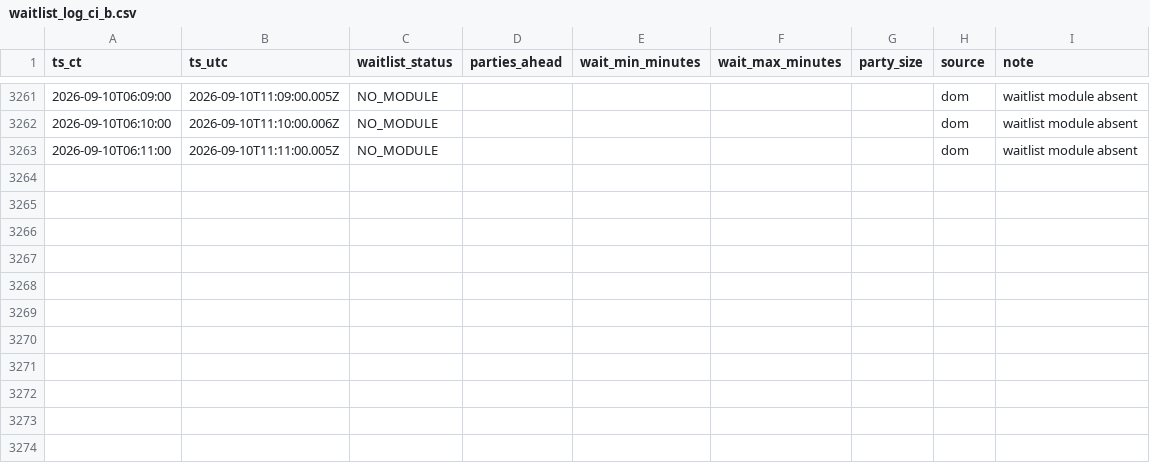
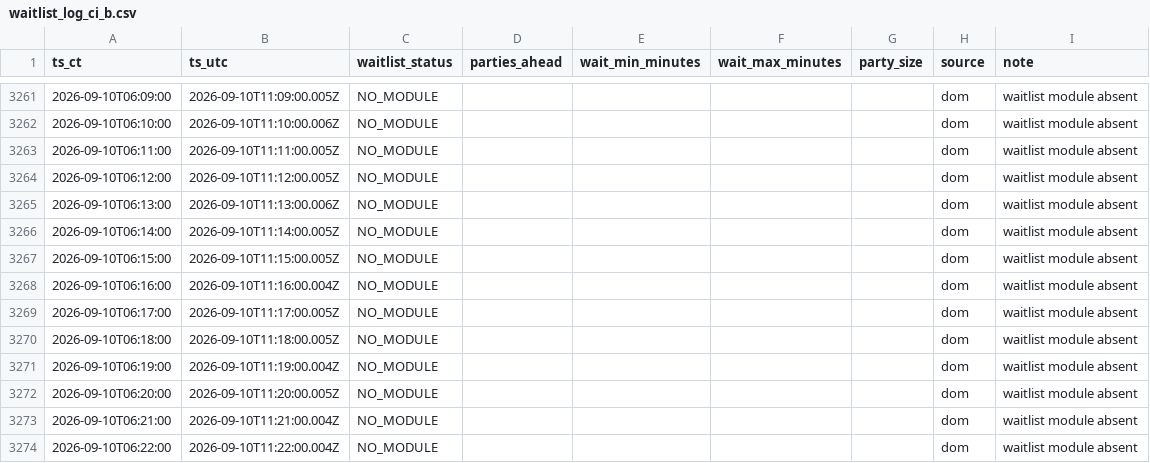
Before and after one commit to bront-s/oph-edina-waitlist, a CSV file: data/waitlist_log_ci_b.csv, drawn as a sheet; only a part is shown, gaps mark what is left out.

```diff
--- a/data/waitlist_log_ci_b.csv
+++ b/data/waitlist_log_ci_b.csv
@@ -3263 +3263,12 @@ ts_ct,ts_utc,waitlist_status,parties_ahead,wait_min_minutes,wait_max_minutes,par
 2026-09-10T06:11:00,2026-09-10T11:11:00.005Z,NO_MODULE,,,,,dom,waitlist module absent
+2026-09-10T06:12:00,2026-09-10T11:12:00.005Z,NO_MODULE,,,,,dom,waitlist module absent
+2026-09-10T06:13:00,2026-09-10T11:13:00.006Z,NO_MODULE,,,,,dom,waitlist module absent
+2026-09-10T06:14:00,2026-09-10T11:14:00.005Z,NO_MODULE,,,,,dom,waitlist module absent
+2026-09-10T06:15:00,2026-09-10T11:15:00.005Z,NO_MODULE,,,,,dom,waitlist module absent
+2026-09-10T06:16:00,2026-09-10T11:16:00.004Z,NO_MODULE,,,,,dom,waitlist module absent
+2026-09-10T06:17:00,2026-09-10T11:17:00.005Z,NO_MODULE,,,,,dom,waitlist module absent
+2026-09-10T06:18:00,2026-09-10T11:18:00.005Z,NO_MODULE,,,,,dom,waitlist module absent
+2026-09-10T06:19:00,2026-09-10T11:19:00.004Z,NO_MODULE,,,,,dom,waitlist module absent
+2026-09-10T06:20:00,2026-09-10T11:20:00.005Z,NO_MODULE,,,,,dom,waitlist module absent
+2026-09-10T06:21:00,2026-09-10T11:21:00.004Z,NO_MODULE,,,,,dom,waitlist module absent
+2026-09-10T06:22:00,2026-09-10T11:22:00.004Z,NO_MODULE,,,,,dom,waitlist module absent
```
